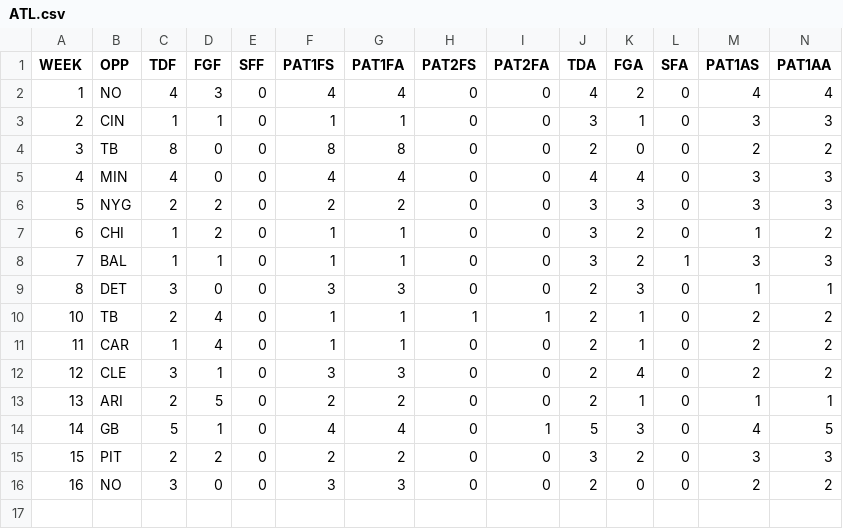
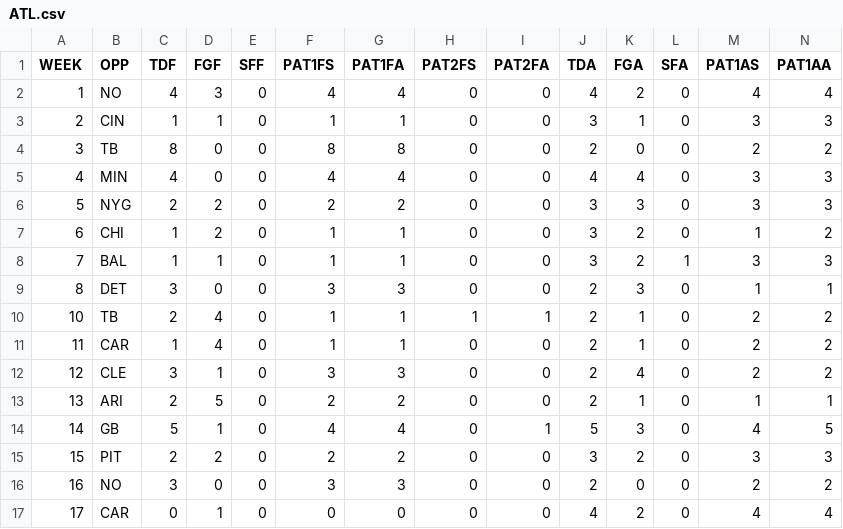
Before and after one commit to JoeJimFlood/NFLPrediction2014, a CSV file: teamcsvs/ATL.csv, drawn as a sheet; only a part is shown; rows hold the shown columns only; the diff names each change by its address in the sheet, - before the commit and + after, or states it on an @@ line.

Commit message:
Added Week 17 Data

```diff
--- a/teamcsvs/ATL.csv
+++ b/teamcsvs/ATL.csv
+row 17: 17 | CAR | 0 | 1 | 0 | 0 | 0 | 0 | 0 | 4 | 2 | 0 | 4 | 4
```
Also changed, not shown: teamcsvs/CAR.csv, teamcsvs/CHI.csv, 29 other files.
